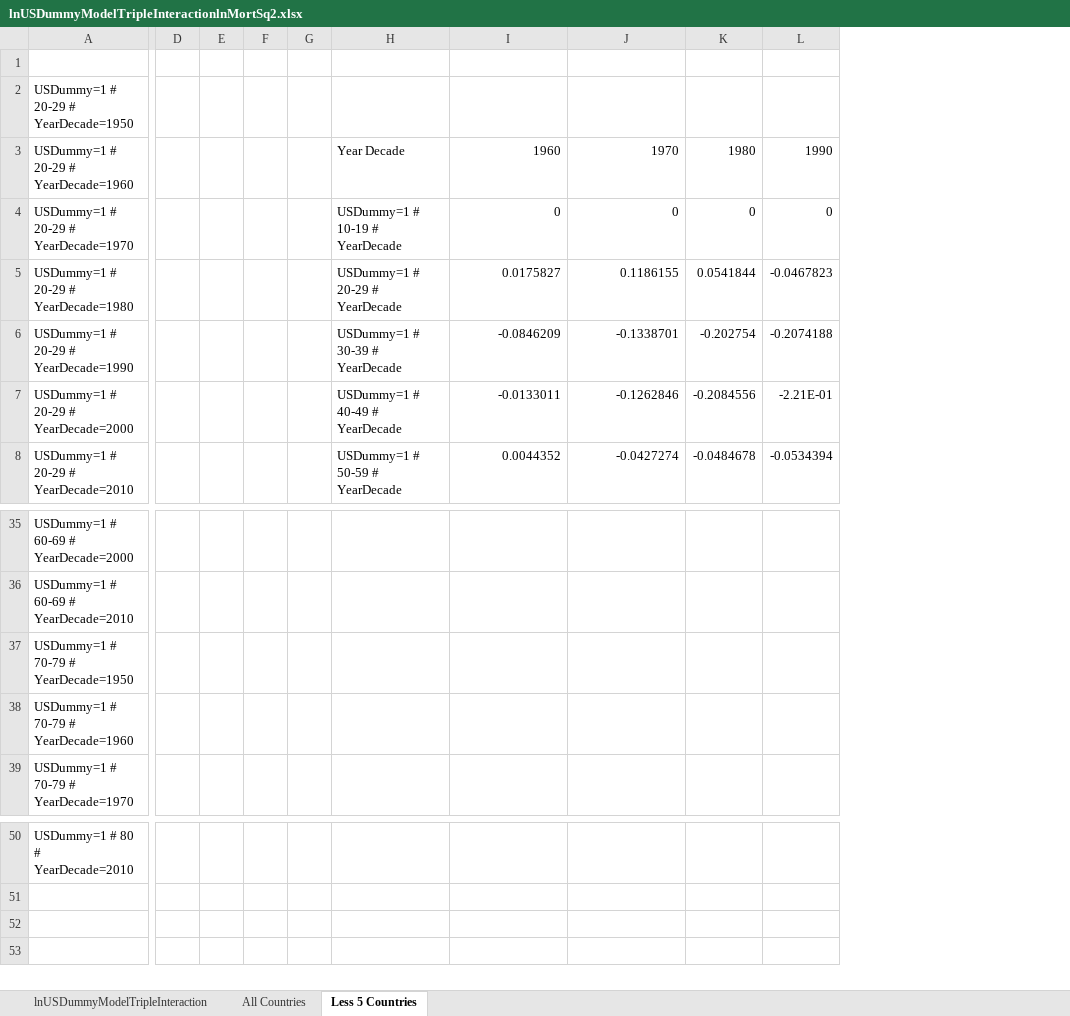
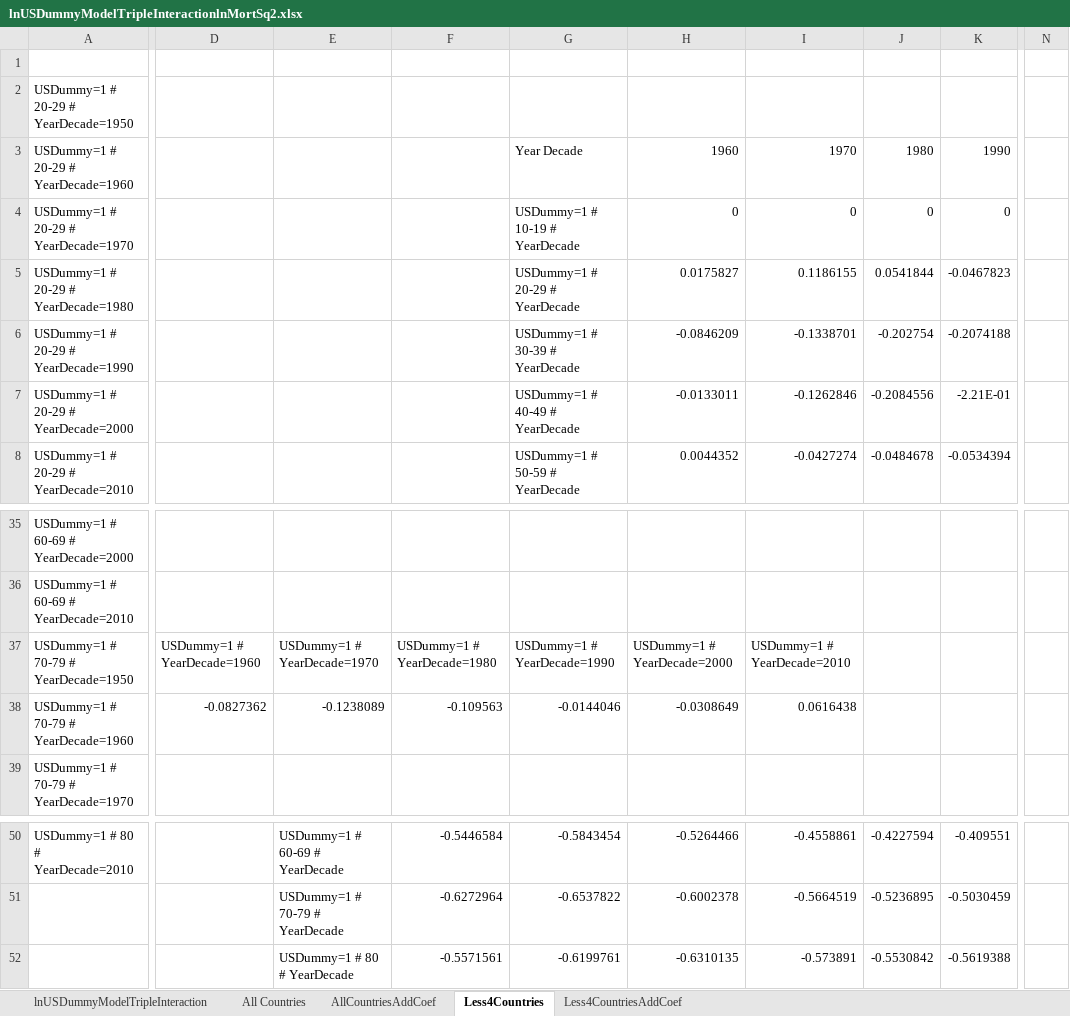
Before and after one commit to gliedgroup/ComparativeMortality, an Excel workbook: output/lnUSDummyModelTripleInteractionlnMortSq2.xlsx, sheet Less4Countries, drawn as a sheet; only a part is shown, gaps mark what is left out; values as stored, in another font and other column widths than the file's, no borders; charts and pictures not drawn; removed rows and columns are numbered as before the commit, all else as after; rows hold the shown columns only; the diff covers the shown part only; the diff names each change by its address in the sheet, - before the commit and + after, or states it on an @@ line.

```diff
--- a/output/lnUSDummyModelTripleInteractionlnMortSq2.xlsx (sheet Less4Countries)
+++ b/output/lnUSDummyModelTripleInteractionlnMortSq2.xlsx (sheet Less4Countries)
-sheet tab: Less 5 Countries
+sheet tab: Less4Countries
+sheet tab: AllCountriesAddCoef
+sheet tab: Less4CountriesAddCoef
-column D, empty
-column E, empty
-column F, empty
-column G, empty
+column D, rows 37-38: USDummy=1 # YearDecade=1960 | -0.0827362
+column E, rows 37-38: USDummy=1 # YearDecade=1970 | -0.1238089; row 50: USDummy=1 # 60-69 # YearDecade
+column F, rows 37-38: USDummy=1 # YearDecade=1980 | -0.109563; row 50: -0.5446584
+column N, empty
-G37: (empty)
+G37: USDummy=1 # YearDecade=1990
-H37: (empty)
+H37: USDummy=1 # YearDecade=2000
-I37: (empty)
+I37: USDummy=1 # YearDecade=2010
-G38: (empty)
+G38: -0.0144046
-H38: (empty)
+H38: -0.0308649
-I38: (empty)
+I38: 0.0616438
-G50: (empty)
+G50: -0.5843454
-H50: (empty)
+H50: -0.5264466
-I50: (empty)
+I50: -0.4558861
-J50: (empty)
+J50: -0.4227594
-K50: (empty)
+K50: -0.409551
+row 51:  |  | USDummy=1 # 70-79 # YearDecade | -0.6272964 | -0.6537822 | -0.6002378 | -0.5664519 | -0.5236895 | -0.5030459
+row 52:  |  | USDummy=1 # 80 # YearDecade | -0.5571561 | -0.6199761 | -0.6310135 | -0.573891 | -0.5530842 | -0.5619388
```
Also changed, not shown: 1 removed column and 30 edited cells elsewhere in this sheet, sheet All Countries, charts or pictures.
